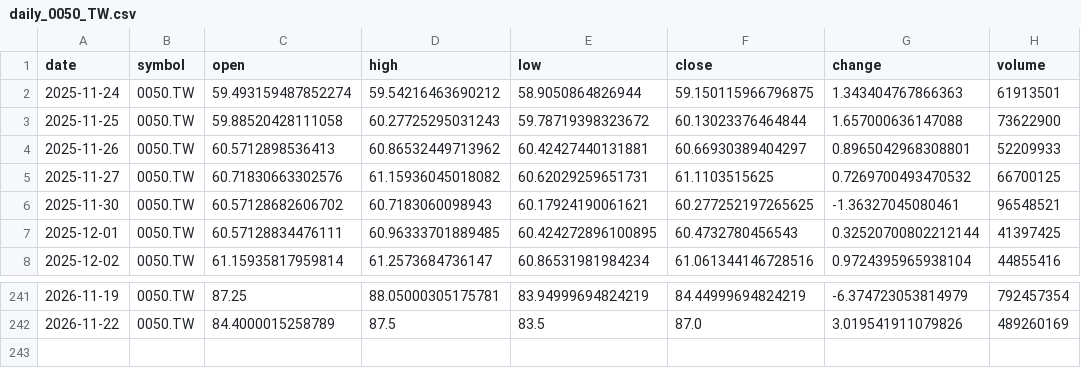
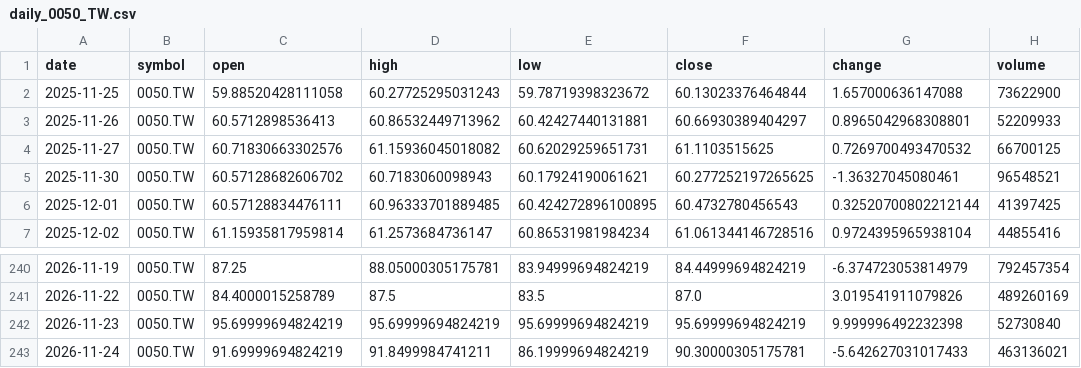
Before and after one commit to timhun/daily-podcast-stk, a CSV file: data/market/daily_0050_TW.csv, drawn as a sheet; only a part is shown, gaps mark what is left out.

```diff
--- a/data/market/daily_0050_TW.csv
+++ b/data/market/daily_0050_TW.csv
@@ -1,3 +1,2 @@
 date,symbol,open,high,low,close,change,volume
-2025-11-24,0050.TW,59.493159487852274,59.54216463690212,58.9050864826944,59.150115966796875,1.343404767866363,61913501
 2025-11-25,0050.TW,59.88520428111058,60.27725295031243,59.78719398323672,60.13023376464844,1.657000636147088,73622900
@@ -242 +241,3 @@ date,symbol,open,high,low,close,change,volume
 2026-11-22,0050.TW,84.4000015258789,87.5,83.5,87.0,3.019541911079826,489260169
+2026-11-23,0050.TW,95.69999694824219,95.69999694824219,95.69999694824219,95.69999694824219,9.999996492232398,52730840
+2026-11-24,0050.TW,91.69999694824219,91.8499984741211,86.19999694824219,90.30000305175781,-5.642627031017433,463136021
```
Also changed, not shown: data/market/daily_2330_TW.csv, data/market/daily_TWII.csv, 9 other files.
